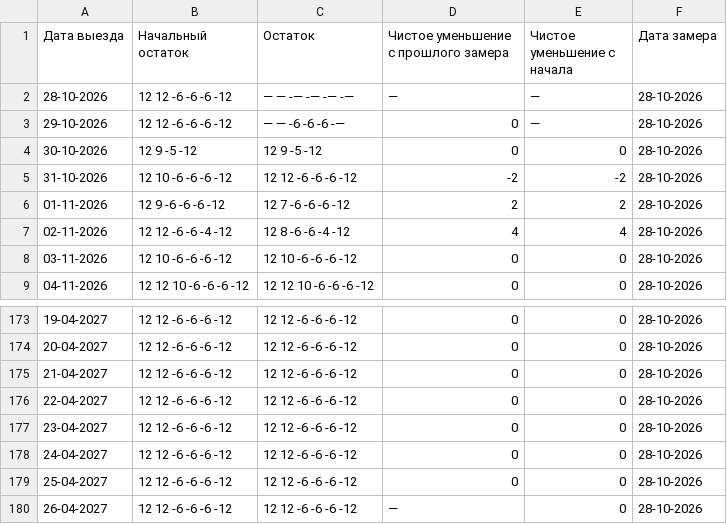
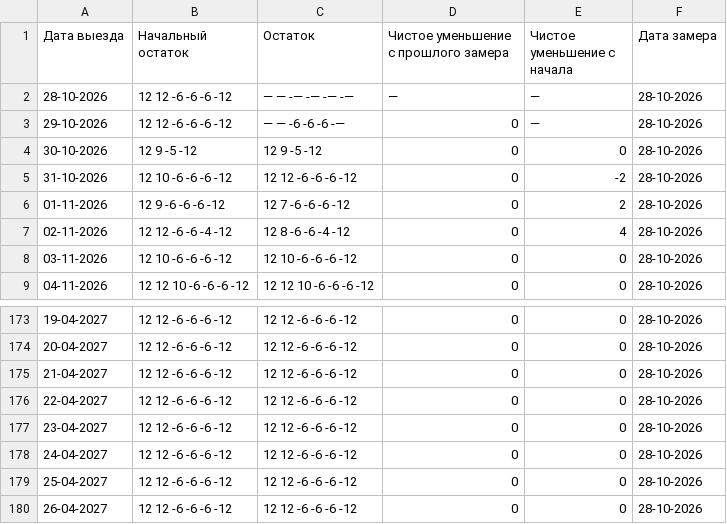
Before and after one commit to AntonioSkin/tripster-visitors-monitor, a CSV file: data/calendar_history/yulia/summary.csv, drawn as a sheet; only a part is shown, gaps mark what is left out.

```diff
--- a/data/calendar_history/yulia/summary.csv
+++ b/data/calendar_history/yulia/summary.csv
@@ -4,5 +4,5 @@
 30-10-2026,12 9 -5 -12,12 9 -5 -12,0,0,28-10-2026
-31-10-2026,12 10 -6 -6 -6 -12,12 12 -6 -6 -6 -12,-2,-2,28-10-2026
-01-11-2026,12 9 -6 -6 -6 -12,12 7 -6 -6 -6 -12,2,2,28-10-2026
-02-11-2026,12 12 -6 -6 -4 -12,12 8 -6 -6 -4 -12,4,4,28-10-2026
+31-10-2026,12 10 -6 -6 -6 -12,12 12 -6 -6 -6 -12,0,-2,28-10-2026
+01-11-2026,12 9 -6 -6 -6 -12,12 7 -6 -6 -6 -12,0,2,28-10-2026
+02-11-2026,12 12 -6 -6 -4 -12,12 8 -6 -6 -4 -12,0,4,28-10-2026
 03-11-2026,12 10 -6 -6 -6 -12,12 10 -6 -6 -6 -12,0,0,28-10-2026
@@ -179,2 +179,2 @@
 25-04-2027,12 12 -6 -6 -6 -12,12 12 -6 -6 -6 -12,0,0,28-10-2026
-26-04-2027,12 12 -6 -6 -6 -12,12 12 -6 -6 -6 -12,—,0,28-10-2026
+26-04-2027,12 12 -6 -6 -6 -12,12 12 -6 -6 -6 -12,0,0,28-10-2026
```
Also changed, not shown: data/calendar_history/51192/summary.csv, data/calendar_history/96862/summary.csv, 22 other files.
